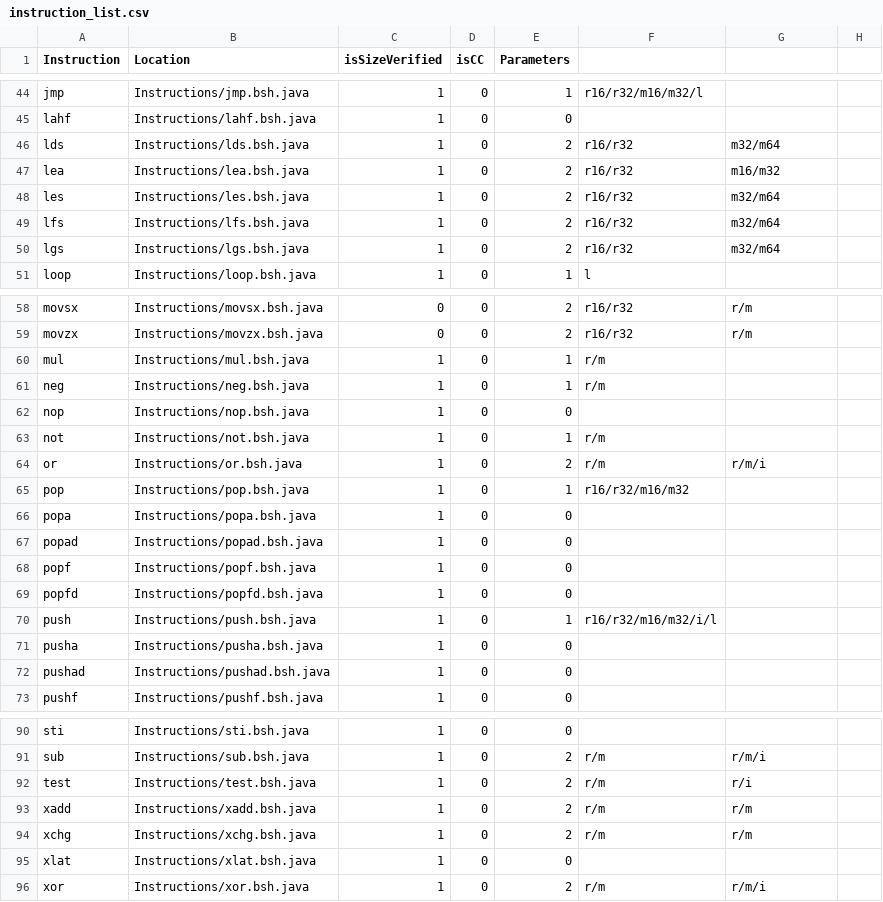
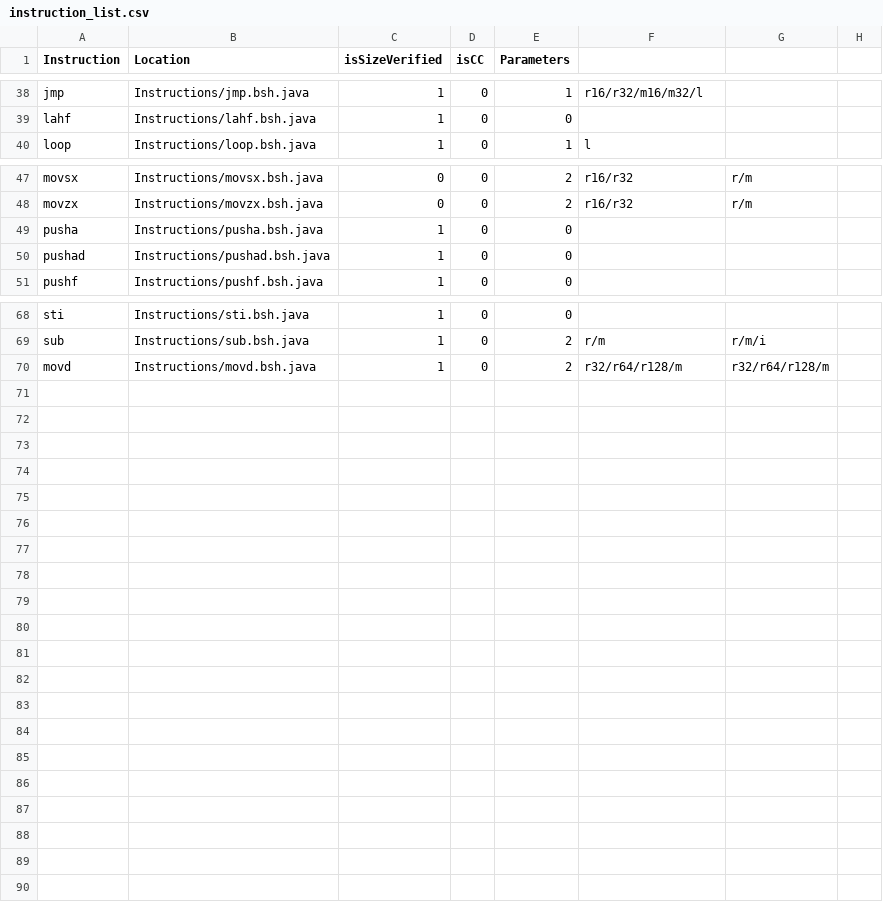
Before and after one commit to thejenigrace/thsst-calvis, a CSV file: Instructions/instruction_list.csv, drawn as a sheet; only a part is shown, gaps mark what is left out; the diff covers the shown part only.

Commit message:
updated simd instructions

```diff
--- a/Instructions/instruction_list.csv
+++ b/Instructions/instruction_list.csv
@@ -45,7 +39,2 @@ jmp,Instructions/jmp.bsh.java,1,0,1,r16/r32/m16/m32/l,,
 lahf,Instructions/lahf.bsh.java,1,0,0,,,
-lds,Instructions/lds.bsh.java,1,0,2,r16/r32,m32/m64,
-lea,Instructions/lea.bsh.java,1,0,2,r16/r32,m16/m32,
-les,Instructions/les.bsh.java,1,0,2,r16/r32,m32/m64,
-lfs,Instructions/lfs.bsh.java,1,0,2,r16/r32,m32/m64,
-lgs,Instructions/lgs.bsh.java,1,0,2,r16/r32,m32/m64,
 loop,Instructions/loop.bsh.java,1,0,1,l,,
@@ -59,13 +48,2 @@ movsx,Instructions/movsx.bsh.java,0,0,2,r16/r32,r/m,
 movzx,Instructions/movzx.bsh.java,0,0,2,r16/r32,r/m,
-mul,Instructions/mul.bsh.java,1,0,1,r/m,,
-neg,Instructions/neg.bsh.java,1,0,1,r/m,,
-nop,Instructions/nop.bsh.java,1,0,0,,,
-not,Instructions/not.bsh.java,1,0,1,r/m,,
-or,Instructions/or.bsh.java,1,0,2,r/m,r/m/i,
-pop,Instructions/pop.bsh.java,1,0,1,r16/r32/m16/m32
-popa,Instructions/popa.bsh.java,1,0,0
-popad,Instructions/popad.bsh.java,1,0,0
-popf,Instructions/popf.bsh.java,1,0,0
-popfd,Instructions/popfd.bsh.java,1,0,0
-push,Instructions/push.bsh.java,1,0,1,r16/r32/m16/m32/i/l
 pusha,Instructions/pusha.bsh.java,1,0,0
@@ -91,6 +69,2 @@ sti,Instructions/sti.bsh.java,1,0,0,,,
 sub,Instructions/sub.bsh.java,1,0,2,r/m,r/m/i,
-test,Instructions/test.bsh.java,1,0,2,r/m,r/i,
-xadd,Instructions/xadd.bsh.java,1,0,2,r/m,r/m,
-xchg,Instructions/xchg.bsh.java,1,0,2,r/m,r/m,
-xlat,Instructions/xlat.bsh.java,1,0,0,,,
-xor,Instructions/xor.bsh.java,1,0,2,r/m,r/m/i,
+movd,Instructions/movd.bsh.java,1,0,2,r32/r64/r128/m,r32/r64/r128/m,
```
Also changed, not shown: 6 removed rows elsewhere in this file, Registers/register_list.csv, 23 other files.
